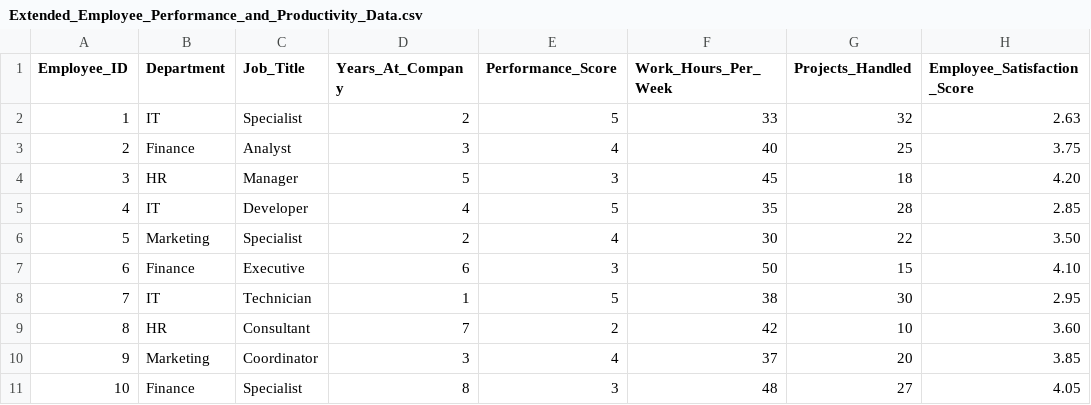
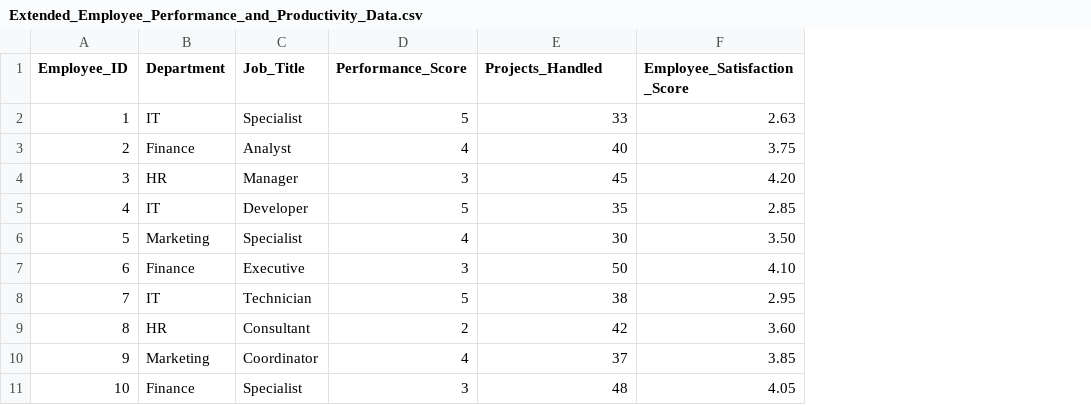
Before and after one commit to AndyCole1179/PKB_Fuzzy, a CSV file: Extended_Employee_Performance_and_Productivity_Data.csv, drawn as a sheet; removed rows and columns are numbered as before the commit, all else as after; the diff names each change by its address in the sheet, - before the commit and + after, or states it on an @@ line.

```diff
--- a/Extended_Employee_Performance_and_Productivity_Data.csv
+++ b/Extended_Employee_Performance_and_Productivity_Data.csv
-column D (Years_At_Company), rows 2-11: 2 | 3 | 5 | 4 | 2 | 6 | 1 | 7 | 3 | 8
-column G (Projects_Handled), rows 2-11: 32 | 25 | 18 | 28 | 22 | 15 | 30 | 10 | 20 | 27
-E1: Work_Hours_Per_Week
+E1: Projects_Handled
```
Also changed, not shown: employee_promotion_eligibility.csv, 3 other files.
